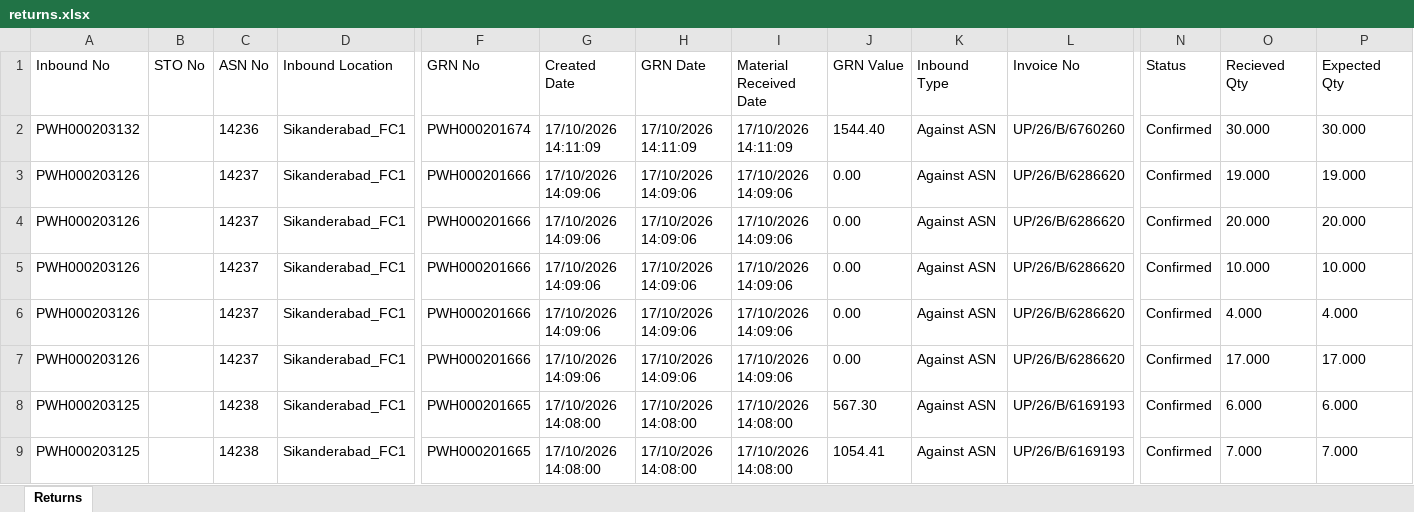
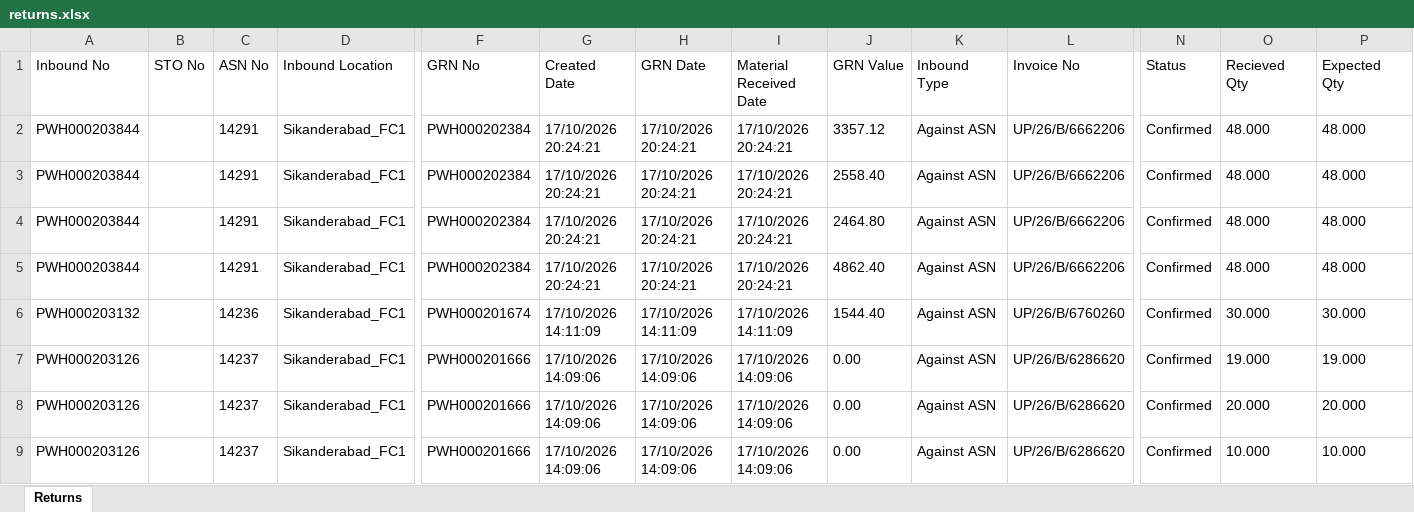
Before and after one commit to Kamal2-Pal/PW-Master-Dashboard-V2, an Excel workbook: returns.xlsx, sheet Returns, drawn as a sheet; only a part is shown, gaps mark what is left out; the shorter side is filled out with more unchanged rows; values as stored, in another font and other column widths than the file's, no borders; rows hold the shown columns only; the diff names each change by its address in the sheet, - before the commit and + after, or states it on an @@ line.

```diff
--- a/returns.xlsx (sheet Returns)
+++ b/returns.xlsx (sheet Returns)
+row 2: PWH000203844 |  | 14291 | Sikanderabad_FC1 | PWH000202384 | 17/10/2026 20:24:21 | 17/10/2026 20:24:21 | 17/10/2026 20:24:21 | 3357.12 | Against ASN | UP/26/B/6662206 | Confirmed | 48.000 | 48.000
+row 3: PWH000203844 |  | 14291 | Sikanderabad_FC1 | PWH000202384 | 17/10/2026 20:24:21 | 17/10/2026 20:24:21 | 17/10/2026 20:24:21 | 2558.40 | Against ASN | UP/26/B/6662206 | Confirmed | 48.000 | 48.000
+row 4: PWH000203844 |  | 14291 | Sikanderabad_FC1 | PWH000202384 | 17/10/2026 20:24:21 | 17/10/2026 20:24:21 | 17/10/2026 20:24:21 | 2464.80 | Against ASN | UP/26/B/6662206 | Confirmed | 48.000 | 48.000
+row 5: PWH000203844 |  | 14291 | Sikanderabad_FC1 | PWH000202384 | 17/10/2026 20:24:21 | 17/10/2026 20:24:21 | 17/10/2026 20:24:21 | 4862.40 | Against ASN | UP/26/B/6662206 | Confirmed | 48.000 | 48.000
```
Also changed, not shown: 3 other files.
